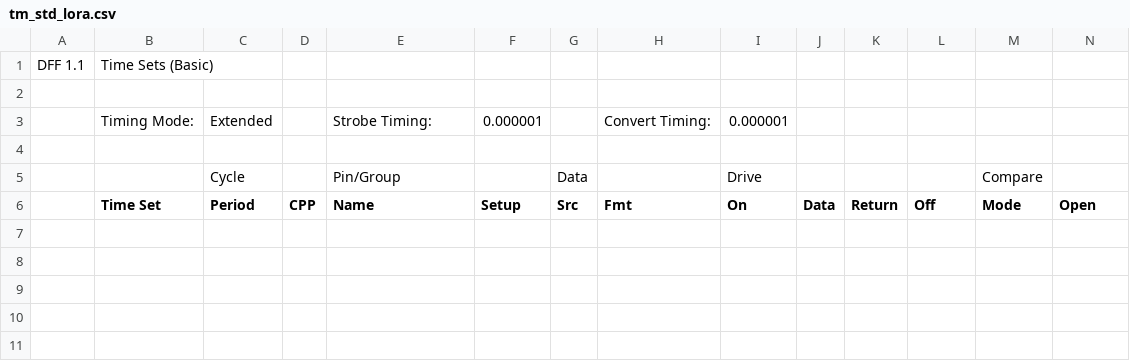
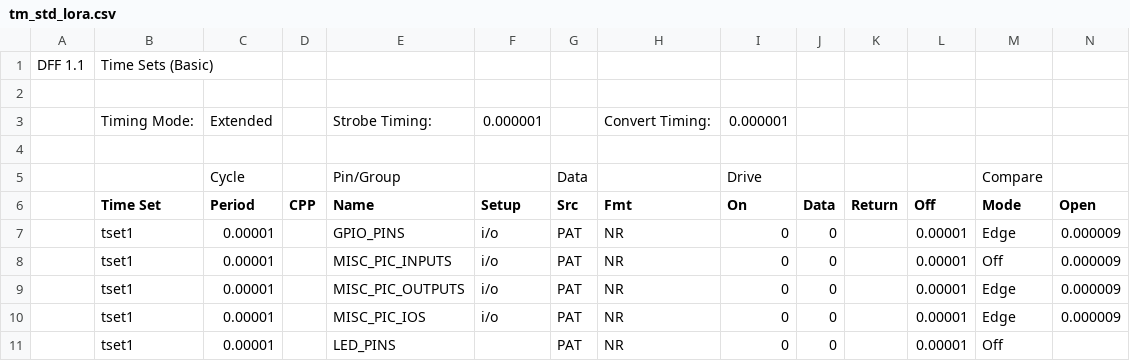
Before and after one commit to tynanook/sitka2xx3, a CSV file: WorkSheets/tm_std_lora.csv, drawn as a sheet; only a part is shown; rows hold the shown columns only; the diff names each change by its address in the sheet, - before the commit and + after, or states it on an @@ line.

```diff
--- a/WorkSheets/tm_std_lora.csv
+++ b/WorkSheets/tm_std_lora.csv
+row 7:  | tset1 | 0.00001 |  | GPIO_PINS | i/o | PAT | NR | 0 | 0 |  | 0.00001 | Edge | 0.000009
+row 8:  | tset1 | 0.00001 |  | MISC_PIC_INPUTS | i/o | PAT | NR | 0 | 0 |  | 0.00001 | Off | 0.000009
+row 9:  | tset1 | 0.00001 |  | MISC_PIC_OUTPUTS | i/o | PAT | NR | 0 | 0 |  | 0.00001 | Edge | 0.000009
+row 10:  | tset1 | 0.00001 |  | MISC_PIC_IOS | i/o | PAT | NR | 0 | 0 |  | 0.00001 | Edge | 0.000009
+row 11:  | tset1 | 0.00001 |  | LED_PINS |  | PAT | NR | 0 | 0 |  | 0.00001 | Off
```
Also changed, not shown: WorkSheets/Jobs.csv, WorkSheets/Rev.csv, 37 other files.
